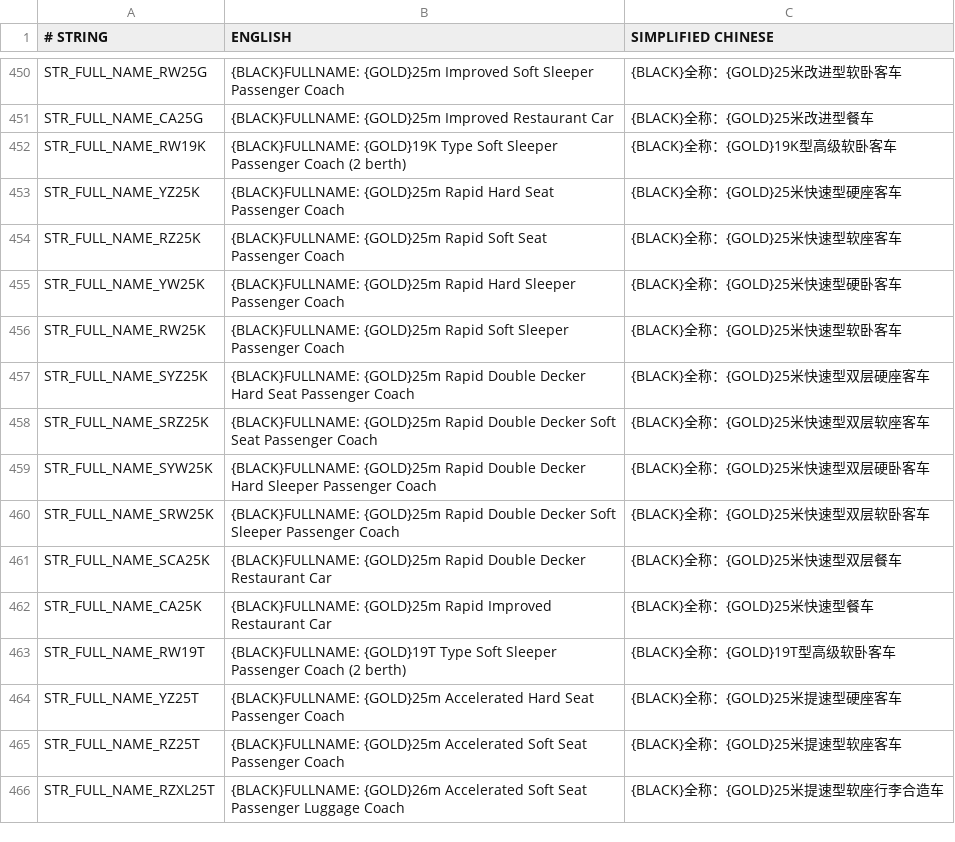
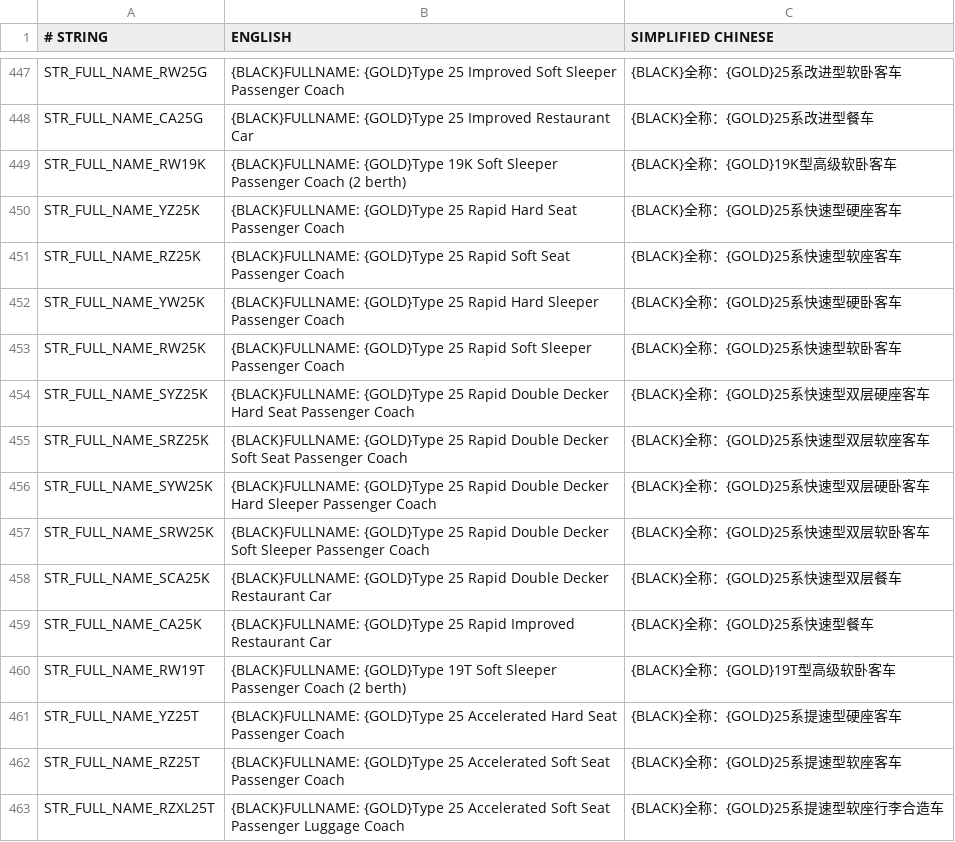
Before and after one commit to kaitokiwa2020/China-Set-Trains, a CSV file: docs/str.csv, drawn as a sheet; only a part is shown, gaps mark what is left out; addresses are those after the commit; the diff covers the shown part only; the diff names each change by its address in the sheet, - before the commit and + after, or states it on an @@ line.

```diff
--- a/docs/str.csv
+++ b/docs/str.csv
-B447 (ENGLISH): {BLACK}FULLNAME: {GOLD}25m Improved Soft…
+B447 (ENGLISH): {BLACK}FULLNAME: {GOLD}Type 25 Improved Soft…
-C447 (SIMPLIFIED CHINESE): {BLACK}全称：{GOLD}25米改进型软卧客车
+C447 (SIMPLIFIED CHINESE): {BLACK}全称：{GOLD}25系改进型软卧客车
-B448 (ENGLISH): {BLACK}FULLNAME: {GOLD}25m Improved Restaurant…
+B448 (ENGLISH): {BLACK}FULLNAME: {GOLD}Type 25 Improved Restaurant…
-C448 (SIMPLIFIED CHINESE): {BLACK}全称：{GOLD}25米改进型餐车
+C448 (SIMPLIFIED CHINESE): {BLACK}全称：{GOLD}25系改进型餐车
-B449 (ENGLISH): {BLACK}FULLNAME: {GOLD}19K Type Soft Sleeper…
+B449 (ENGLISH): {BLACK}FULLNAME: {GOLD}Type 19K Soft Sleeper…
-B450 (ENGLISH): {BLACK}FULLNAME: {GOLD}25m Rapid Hard…
+B450 (ENGLISH): {BLACK}FULLNAME: {GOLD}Type 25 Rapid Hard…
-C450 (SIMPLIFIED CHINESE): {BLACK}全称：{GOLD}25米快速型硬座客车
+C450 (SIMPLIFIED CHINESE): {BLACK}全称：{GOLD}25系快速型硬座客车
-B451 (ENGLISH): {BLACK}FULLNAME: {GOLD}25m Rapid Soft…
+B451 (ENGLISH): {BLACK}FULLNAME: {GOLD}Type 25 Rapid Soft…
-C451 (SIMPLIFIED CHINESE): {BLACK}全称：{GOLD}25米快速型软座客车
+C451 (SIMPLIFIED CHINESE): {BLACK}全称：{GOLD}25系快速型软座客车
-B452 (ENGLISH): {BLACK}FULLNAME: {GOLD}25m Rapid Hard…
+B452 (ENGLISH): {BLACK}FULLNAME: {GOLD}Type 25 Rapid Hard…
-C452 (SIMPLIFIED CHINESE): {BLACK}全称：{GOLD}25米快速型硬卧客车
+C452 (SIMPLIFIED CHINESE): {BLACK}全称：{GOLD}25系快速型硬卧客车
-B453 (ENGLISH): {BLACK}FULLNAME: {GOLD}25m Rapid Soft…
+B453 (ENGLISH): {BLACK}FULLNAME: {GOLD}Type 25 Rapid Soft…
-C453 (SIMPLIFIED CHINESE): {BLACK}全称：{GOLD}25米快速型软卧客车
+C453 (SIMPLIFIED CHINESE): {BLACK}全称：{GOLD}25系快速型软卧客车
-B454 (ENGLISH): {BLACK}FULLNAME: {GOLD}25m Rapid Double…
+B454 (ENGLISH): {BLACK}FULLNAME: {GOLD}Type 25 Rapid Double…
-C454 (SIMPLIFIED CHINESE): {BLACK}全称：{GOLD}25米快速型双层硬座客车
+C454 (SIMPLIFIED CHINESE): {BLACK}全称：{GOLD}25系快速型双层硬座客车
-B455 (ENGLISH): {BLACK}FULLNAME: {GOLD}25m Rapid Double…
+B455 (ENGLISH): {BLACK}FULLNAME: {GOLD}Type 25 Rapid Double…
-C455 (SIMPLIFIED CHINESE): {BLACK}全称：{GOLD}25米快速型双层软座客车
+C455 (SIMPLIFIED CHINESE): {BLACK}全称：{GOLD}25系快速型双层软座客车
-B456 (ENGLISH): {BLACK}FULLNAME: {GOLD}25m Rapid Double…
+B456 (ENGLISH): {BLACK}FULLNAME: {GOLD}Type 25 Rapid Double…
-C456 (SIMPLIFIED CHINESE): {BLACK}全称：{GOLD}25米快速型双层硬卧客车
+C456 (SIMPLIFIED CHINESE): {BLACK}全称：{GOLD}25系快速型双层硬卧客车
-B457 (ENGLISH): {BLACK}FULLNAME: {GOLD}25m Rapid Double…
+B457 (ENGLISH): {BLACK}FULLNAME: {GOLD}Type 25 Rapid Double…
-C457 (SIMPLIFIED CHINESE): {BLACK}全称：{GOLD}25米快速型双层软卧客车
+C457 (SIMPLIFIED CHINESE): {BLACK}全称：{GOLD}25系快速型双层软卧客车
-B458 (ENGLISH): {BLACK}FULLNAME: {GOLD}25m Rapid Double…
+B458 (ENGLISH): {BLACK}FULLNAME: {GOLD}Type 25 Rapid Double…
-C458 (SIMPLIFIED CHINESE): {BLACK}全称：{GOLD}25米快速型双层餐车
+C458 (SIMPLIFIED CHINESE): {BLACK}全称：{GOLD}25系快速型双层餐车
-B459 (ENGLISH): {BLACK}FULLNAME: {GOLD}25m Rapid Improved…
+B459 (ENGLISH): {BLACK}FULLNAME: {GOLD}Type 25 Rapid Improved…
-C459 (SIMPLIFIED CHINESE): {BLACK}全称：{GOLD}25米快速型餐车
+C459 (SIMPLIFIED CHINESE): {BLACK}全称：{GOLD}25系快速型餐车
-B460 (ENGLISH): {BLACK}FULLNAME: {GOLD}19T Type Soft Sleeper…
+B460 (ENGLISH): {BLACK}FULLNAME: {GOLD}Type 19T Soft Sleeper…
-B461 (ENGLISH): {BLACK}FULLNAME: {GOLD}25m Accelerated Hard…
+B461 (ENGLISH): {BLACK}FULLNAME: {GOLD}Type 25 Accelerated Hard…
-C461 (SIMPLIFIED CHINESE): {BLACK}全称：{GOLD}25米提速型硬座客车
+C461 (SIMPLIFIED CHINESE): {BLACK}全称：{GOLD}25系提速型硬座客车
-B462 (ENGLISH): {BLACK}FULLNAME: {GOLD}25m Accelerated Soft…
+B462 (ENGLISH): {BLACK}FULLNAME: {GOLD}Type 25 Accelerated Soft…
-C462 (SIMPLIFIED CHINESE): {BLACK}全称：{GOLD}25米提速型软座客车
+C462 (SIMPLIFIED CHINESE): {BLACK}全称：{GOLD}25系提速型软座客车
-B463 (ENGLISH): {BLACK}FULLNAME: {GOLD}26m Accelerated Soft…
+B463 (ENGLISH): {BLACK}FULLNAME: {GOLD}Type 25 Accelerated Soft…
-C463 (SIMPLIFIED CHINESE): {BLACK}全称：{GOLD}25米提速型软座行李合造车
+C463 (SIMPLIFIED CHINESE): {BLACK}全称：{GOLD}25系提速型软座行李合造车
```
Also changed, not shown: 15 removed rows and 109 edited cells elsewhere in this file, 6 other files.
